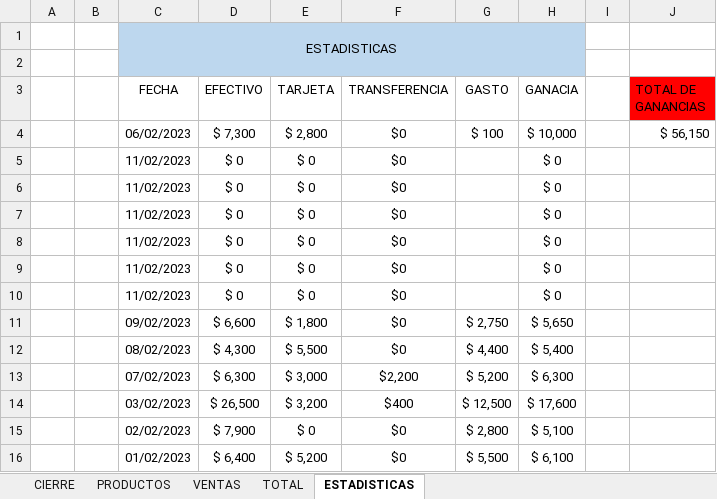
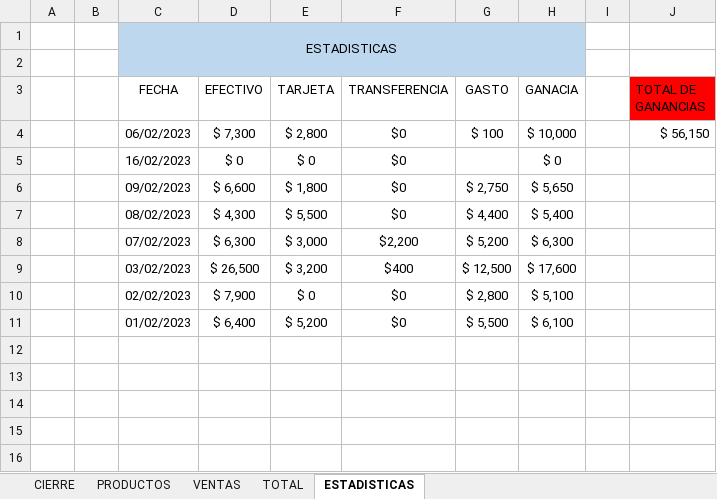
Before and after one commit to LeoIsleno/El-Mundo-del-Celular---Gestion, an Excel workbook: App Definitiva/El Mundo Del Celular.xlsm, sheet ESTADISTICAS, drawn as a sheet; values as stored, in another font and other column widths than the file's, no borders; table styles not drawn; the diff names each change by its address in the sheet, - before the commit and + after, or states it on an @@ line.

Commit message:
Version 1.0.10

```diff
--- a/App Definitiva/El Mundo Del Celular.xlsm (sheet ESTADISTICAS)
+++ b/App Definitiva/El Mundo Del Celular.xlsm (sheet ESTADISTICAS)
-C5 (FECHA): 11/02/2023
+C5 (FECHA): 16/02/2023
-row 6:  |  | 11/02/2023 | $ 0 | $ 0 | $0 |  | $ 0
-row 7:  |  | 11/02/2023 | $ 0 | $ 0 | $0 |  | $ 0
-row 8:  |  | 11/02/2023 | $ 0 | $ 0 | $0 |  | $ 0
-row 9:  |  | 11/02/2023 | $ 0 | $ 0 | $0 |  | $ 0
-row 10:  |  | 11/02/2023 | $ 0 | $ 0 | $0 |  | $ 0
```
Also changed, not shown: sheet VENTAS, sheet PRODUCTOS, sheet CIERRE.
